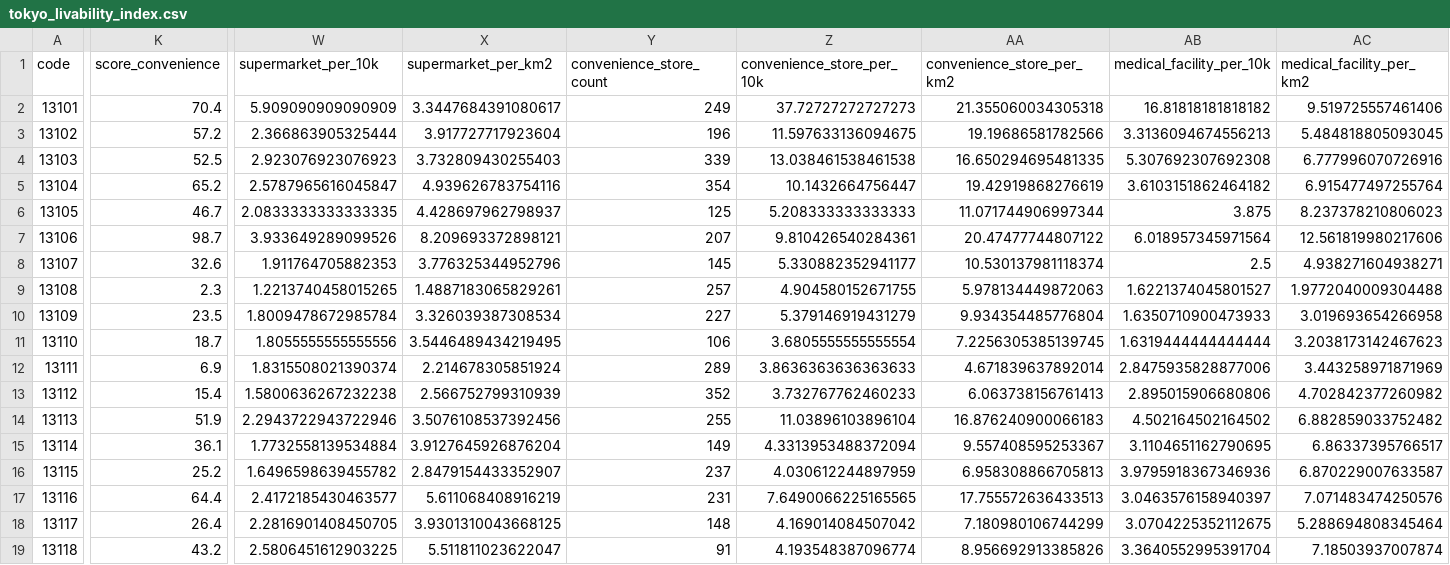
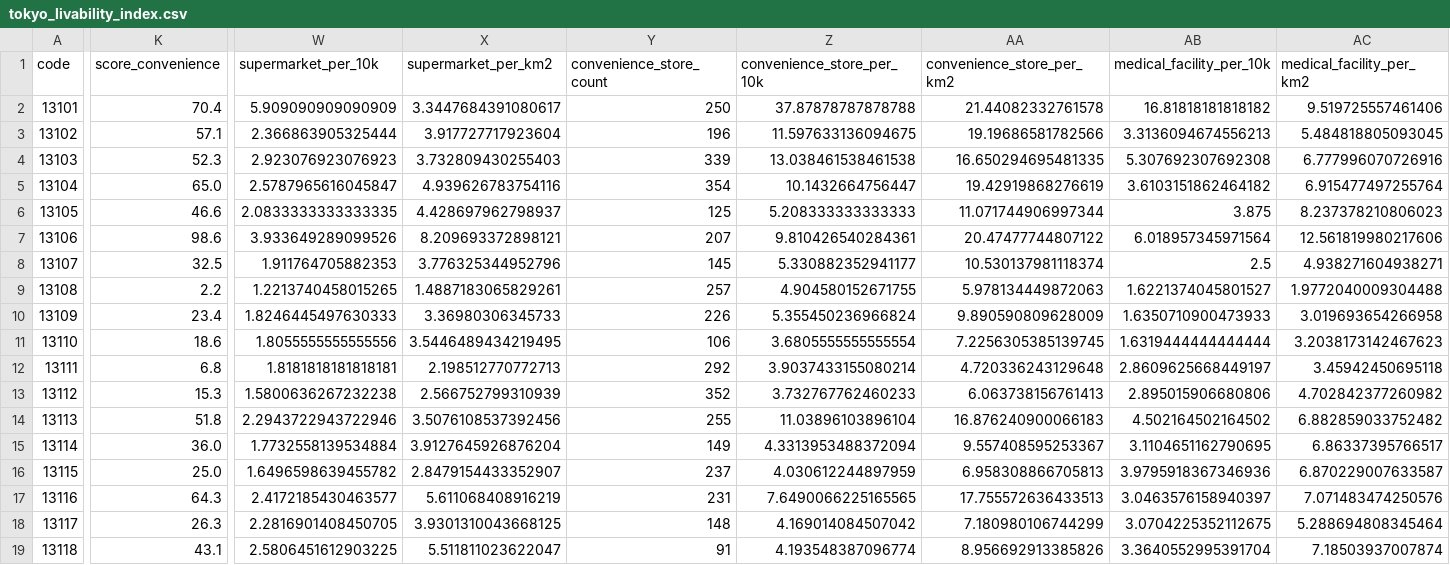
Before and after one commit to ukimotodatascience/Tokyo-livability-index, a CSV file: data/processed/tokyo_livability_index.csv, drawn as a sheet; only a part is shown, gaps mark what is left out; the diff covers the shown part only; the diff names each change by its address in the sheet, - before the commit and + after, or states it on an @@ line.

Commit message:
chore: update embedded data via pipeline

```diff
--- a/data/processed/tokyo_livability_index.csv
+++ b/data/processed/tokyo_livability_index.csv
-Y2 (convenience_store_count): 249
+Y2 (convenience_store_count): 250
-Z2 (convenience_store_per_10k): 37.72727272727273
+Z2 (convenience_store_per_10k): 37.87878787878788
-AA2 (convenience_store_per_km2): 21.355060034305318
+AA2 (convenience_store_per_km2): 21.44082332761578
-K3 (score_convenience): 57.2
+K3 (score_convenience): 57.1
-K4 (score_convenience): 52.5
+K4 (score_convenience): 52.3
-K5 (score_convenience): 65.2
+K5 (score_convenience): 65.0
-K6 (score_convenience): 46.7
+K6 (score_convenience): 46.6
-K7 (score_convenience): 98.7
+K7 (score_convenience): 98.6
-K8 (score_convenience): 32.6
+K8 (score_convenience): 32.5
-K9 (score_convenience): 2.3
+K9 (score_convenience): 2.2
-K10 (score_convenience): 23.5
+K10 (score_convenience): 23.4
-W10 (supermarket_per_10k): 1.8009478672985784
+W10 (supermarket_per_10k): 1.8246445497630333
-X10 (supermarket_per_km2): 3.326039387308534
+X10 (supermarket_per_km2): 3.36980306345733
-Y10 (convenience_store_count): 227
+Y10 (convenience_store_count): 226
-Z10 (convenience_store_per_10k): 5.379146919431279
+Z10 (convenience_store_per_10k): 5.355450236966824
-AA10 (convenience_store_per_km2): 9.934354485776804
+AA10 (convenience_store_per_km2): 9.890590809628009
-K11 (score_convenience): 18.7
+K11 (score_convenience): 18.6
-K12 (score_convenience): 6.9
+K12 (score_convenience): 6.8
-W12 (supermarket_per_10k): 1.8315508021390374
+W12 (supermarket_per_10k): 1.8181818181818181
-X12 (supermarket_per_km2): 2.214678305851924
+X12 (supermarket_per_km2): 2.198512770772713
-Y12 (convenience_store_count): 289
+Y12 (convenience_store_count): 292
-Z12 (convenience_store_per_10k): 3.8636363636363633
+Z12 (convenience_store_per_10k): 3.9037433155080214
-AA12 (convenience_store_per_km2): 4.671839637892014
+AA12 (convenience_store_per_km2): 4.720336243129648
-AB12 (medical_facility_per_10k): 2.8475935828877006
+AB12 (medical_facility_per_10k): 2.8609625668449197
-AC12 (medical_facility_per_km2): 3.443258971871969
+AC12 (medical_facility_per_km2): 3.45942450695118
-K13 (score_convenience): 15.4
+K13 (score_convenience): 15.3
-K14 (score_convenience): 51.9
+K14 (score_convenience): 51.8
-K15 (score_convenience): 36.1
+K15 (score_convenience): 36.0
-K16 (score_convenience): 25.2
+K16 (score_convenience): 25.0
-K17 (score_convenience): 64.4
+K17 (score_convenience): 64.3
-K18 (score_convenience): 26.4
+K18 (score_convenience): 26.3
-K19 (score_convenience): 43.2
+K19 (score_convenience): 43.1
```
Also changed, not shown: 5 edited cells elsewhere in this file, data/raw/osm_poi_data.csv, 1 other file.
